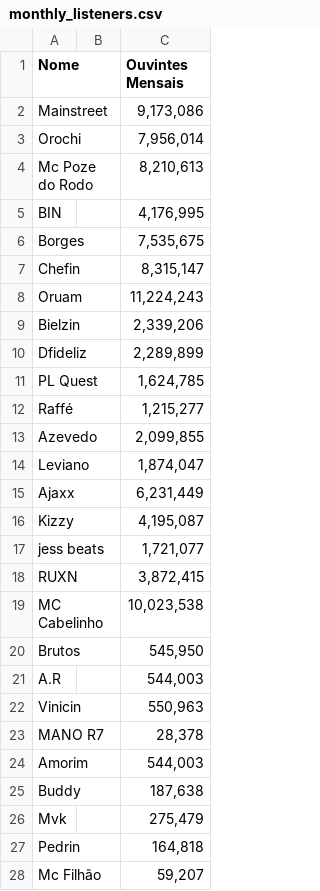
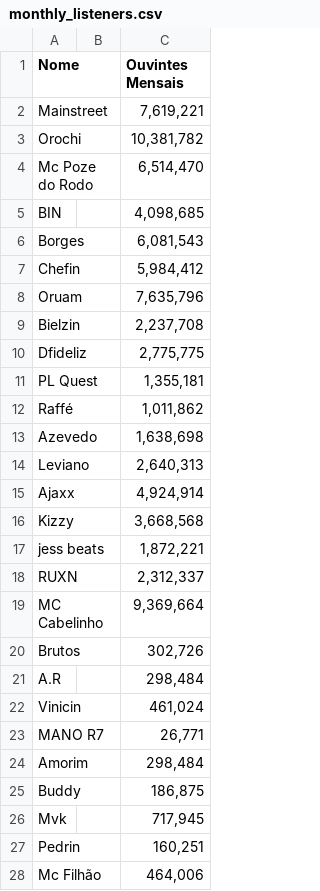
Before and after one commit to JeanSilva08/data_tracks, a CSV file: data/monthly_listeners.csv, drawn as a sheet; only a part is shown; the diff covers the shown part only.

```diff
--- a/data/monthly_listeners.csv
+++ b/data/monthly_listeners.csv
@@ -1,28 +1,28 @@
 Nome,,Ouvintes Mensais
-Mainstreet,,"9,173,086 "
-Orochi,,"7,956,014 "
-Mc Poze do Rodo,,"8,210,613 "
-BIN,,"4,176,995 "
-Borges,,"7,535,675 "
-Chefin,,"8,315,147 "
-Oruam,,"11,224,243 "
-Bielzin,,"2,339,206 "
-Dfideliz,,"2,289,899 "
-PL Quest,,"1,624,785 "
-Raffé,,"1,215,277 "
-Azevedo,,"2,099,855 "
-Leviano,,"1,874,047 "
-Ajaxx,,"6,231,449 "
-Kizzy,,"4,195,087 "
-jess beats,,"1,721,077 "
-RUXN,,"3,872,415 "
-MC Cabelinho,,"10,023,538 "
-Brutos,,"545,950 "
-A.R,,"544,003 "
-Vinicin,,"550,963 "
-MANO R7,,"28,378 "
-Amorim,,"544,003 "
-Buddy,,"187,638 "
-Mvk,,"275,479 "
-Pedrin,,"164,818 "
-Mc Filhão,,"59,207 "
+Mainstreet,,"7,619,221 "
+Orochi,,"10,381,782 "
+Mc Poze do Rodo,,"6,514,470 "
+BIN,,"4,098,685 "
+Borges,,"6,081,543 "
+Chefin,,"5,984,412 "
+Oruam,,"7,635,796 "
+Bielzin,,"2,237,708 "
+Dfideliz,,"2,775,775 "
+PL Quest,,"1,355,181 "
+Raffé,,"1,011,862 "
+Azevedo,,"1,638,698 "
+Leviano,,"2,640,313 "
+Ajaxx,,"4,924,914 "
+Kizzy,,"3,668,568 "
+jess beats,,"1,872,221 "
+RUXN,,"2,312,337 "
+MC Cabelinho,,"9,369,664 "
+Brutos,,"302,726 "
+A.R,,"298,484 "
+Vinicin,,"461,024 "
+MANO R7,,"26,771 "
+Amorim,,"298,484 "
+Buddy,,"186,875 "
+Mvk,,"717,945 "
+Pedrin,,"160,251 "
+Mc Filhão,,"464,006 "
```
Also changed, not shown: 11 edited cells elsewhere in this file, data/playcount.csv, data/total_followers_sptfy.csv, 56 other files.
